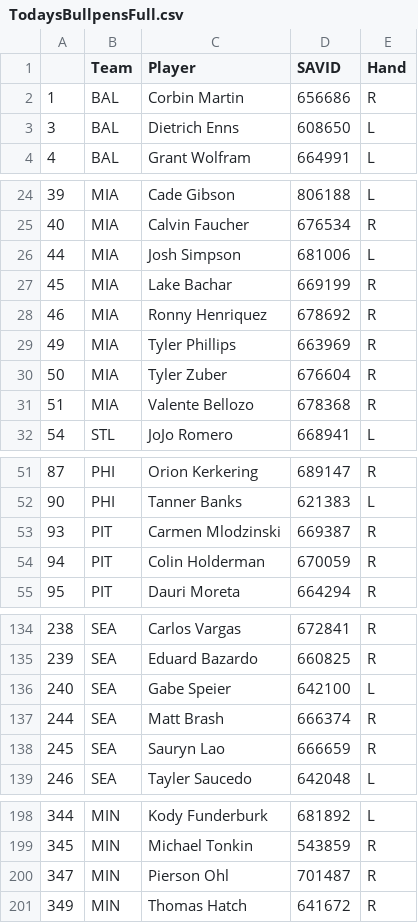
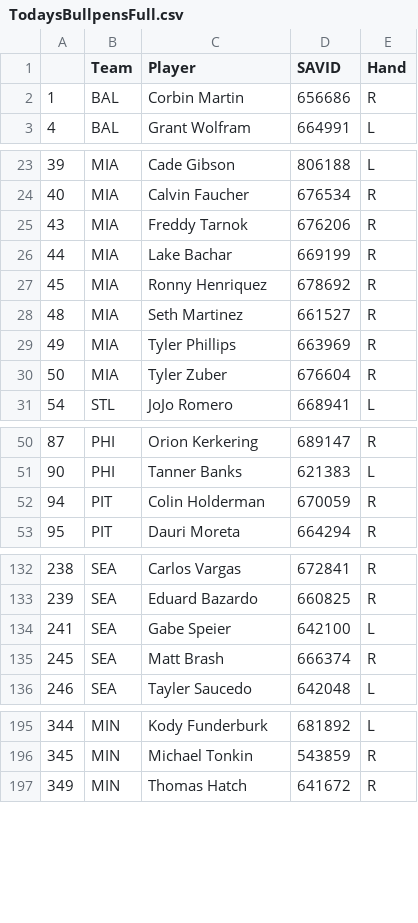
Before and after one commit to JonPGH/slateProj, a CSV file: Data/TodaysBullpensFull.csv, drawn as a sheet; only a part is shown, gaps mark what is left out.

```diff
--- a/Data/TodaysBullpensFull.csv
+++ b/Data/TodaysBullpensFull.csv
@@ -2,3 +2,2 @@
 1,BAL,Corbin Martin,656686,R
-3,BAL,Dietrich Enns,608650,L
 4,BAL,Grant Wolfram,664991,L
@@ -25,8 +24,8 @@
 40,MIA,Calvin Faucher,676534,R
-44,MIA,Josh Simpson,681006,L
-45,MIA,Lake Bachar,669199,R
-46,MIA,Ronny Henriquez,678692,R
+43,MIA,Freddy Tarnok,676206,R
+44,MIA,Lake Bachar,669199,R
+45,MIA,Ronny Henriquez,678692,R
+48,MIA,Seth Martinez,661527,R
 49,MIA,Tyler Phillips,663969,R
 50,MIA,Tyler Zuber,676604,R
-51,MIA,Valente Bellozo,678368,R
 54,STL,JoJo Romero,668941,L
@@ -52,3 +51,2 @@
 90,PHI,Tanner Banks,621383,L
-93,PIT,Carmen Mlodzinski,669387,R
 94,PIT,Colin Holderman,670059,R
@@ -135,5 +133,4 @@
 239,SEA,Eduard Bazardo,660825,R
-240,SEA,Gabe Speier,642100,L
-244,SEA,Matt Brash,666374,R
-245,SEA,Sauryn Lao,666659,R
+241,SEA,Gabe Speier,642100,L
+245,SEA,Matt Brash,666374,R
 246,SEA,Tayler Saucedo,642048,L
@@ -199,3 +196,2 @@
 345,MIN,Michael Tonkin,543859,R
-347,MIN,Pierson Ohl,701487,R
 349,MIN,Thomas Hatch,641672,R
```
Also changed, not shown: Data/gameinfo.csv, Data/hotzonedata.csv, 16 other files.
